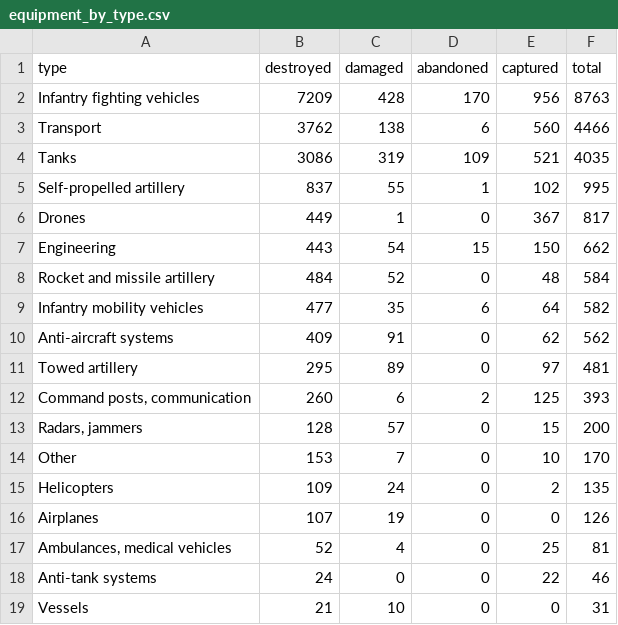
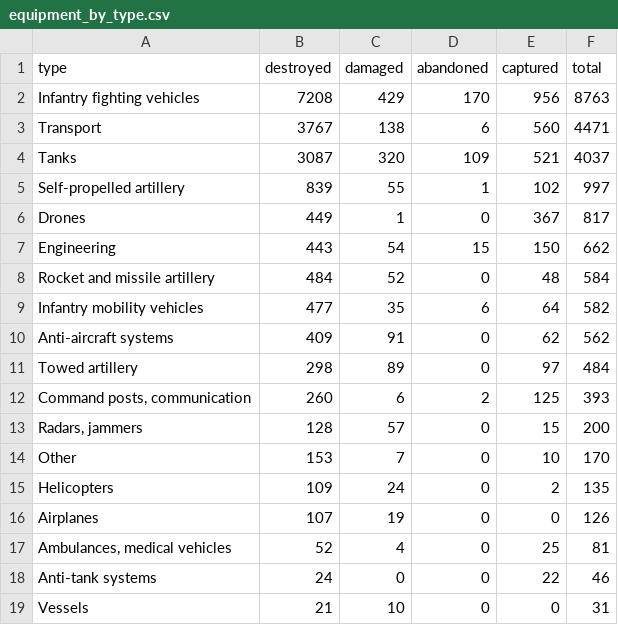
Before and after one commit to AlexTsiris/Russian-Ukraine-War, a CSV file: powerbi/equipment_by_type.csv, drawn as a sheet.

```diff
--- a/powerbi/equipment_by_type.csv
+++ b/powerbi/equipment_by_type.csv
@@ -1,6 +1,6 @@
 type,destroyed,damaged,abandoned,captured,total
-Infantry fighting vehicles,7209,428,170,956,8763
-Transport,3762,138,6,560,4466
-Tanks,3086,319,109,521,4035
-Self-propelled artillery,837,55,1,102,995
+Infantry fighting vehicles,7208,429,170,956,8763
+Transport,3767,138,6,560,4471
+Tanks,3087,320,109,521,4037
+Self-propelled artillery,839,55,1,102,997
 Drones,449,1,0,367,817
@@ -10,3 +10,3 @@ Infantry mobility vehicles,477,35,6,64,582
 Anti-aircraft systems,409,91,0,62,562
-Towed artillery,295,89,0,97,481
+Towed artillery,298,89,0,97,484
 "Command posts, communication",260,6,2,125,393
```
Also changed, not shown: powerbi/equipment_by_month.csv, powerbi/equipment_meta.csv, 6 other files.
